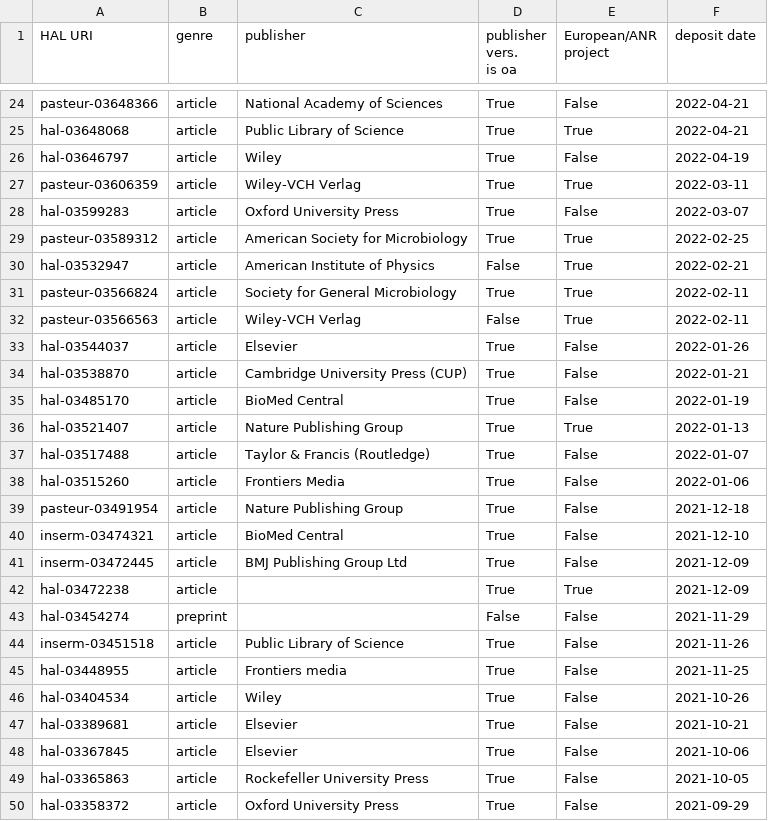
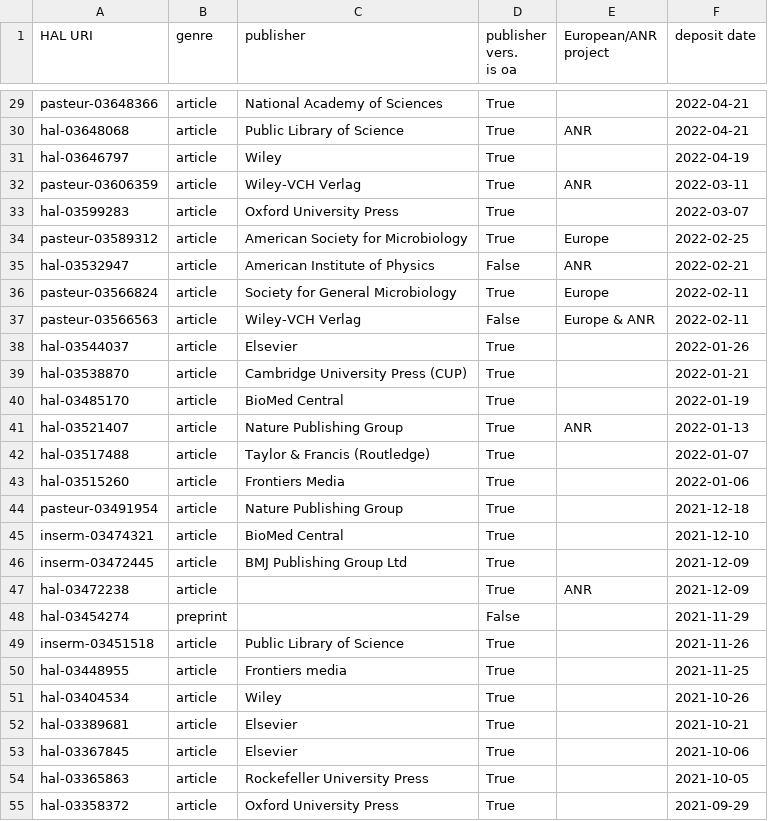
Before and after one commit to ml4rrieu/rrs, a CSV file: fr-publications-rrs-applied.csv, drawn as a sheet; only a part is shown, gaps mark what is left out; addresses are those after the commit; the diff covers the shown part only; the diff names each change by its address in the sheet, - before the commit and + after, or states it on an @@ line.

Commit message:
update funder column
the funder (ANR and/or Europe) is displayed

```diff
--- a/fr-publications-rrs-applied.csv
+++ b/fr-publications-rrs-applied.csv
-E29 (European/ANR project): False
+E29 (European/ANR project): (empty)
-E30 (European/ANR project): True
+E30 (European/ANR project): ANR
-E31 (European/ANR project): False
+E31 (European/ANR project): (empty)
-E32 (European/ANR project): True
+E32 (European/ANR project): ANR
-E33 (European/ANR project): False
+E33 (European/ANR project): (empty)
-E34 (European/ANR project): True
+E34 (European/ANR project): Europe
-E35 (European/ANR project): True
+E35 (European/ANR project): ANR
-E36 (European/ANR project): True
+E36 (European/ANR project): Europe
-E37 (European/ANR project): True
+E37 (European/ANR project): Europe & ANR
-E38:E40 (European/ANR project): False
+E38:E40 (European/ANR project): (empty)
-E41 (European/ANR project): True
+E41 (European/ANR project): ANR
-E42:E46 (European/ANR project): False
+E42:E46 (European/ANR project): (empty)
-E47 (European/ANR project): True
+E47 (European/ANR project): ANR
-E48:E55 (European/ANR project): False
+E48:E55 (European/ANR project): (empty)
```
Also changed, not shown: 5 added rows and 32 edited cells elsewhere in this file, 8 other files.
